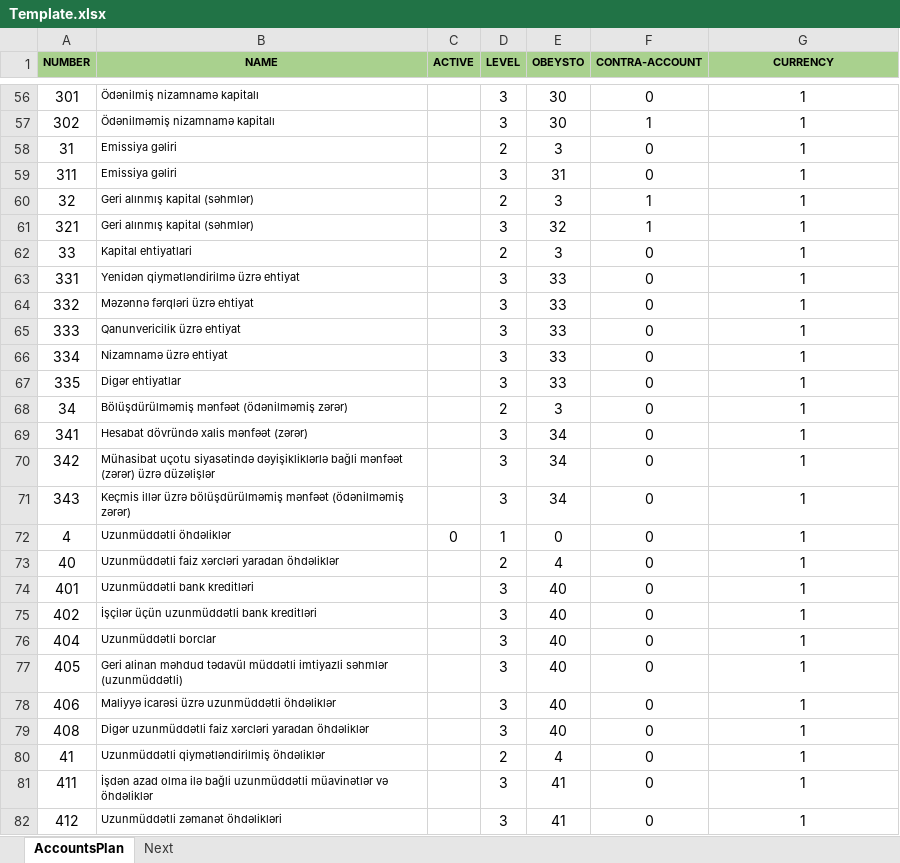
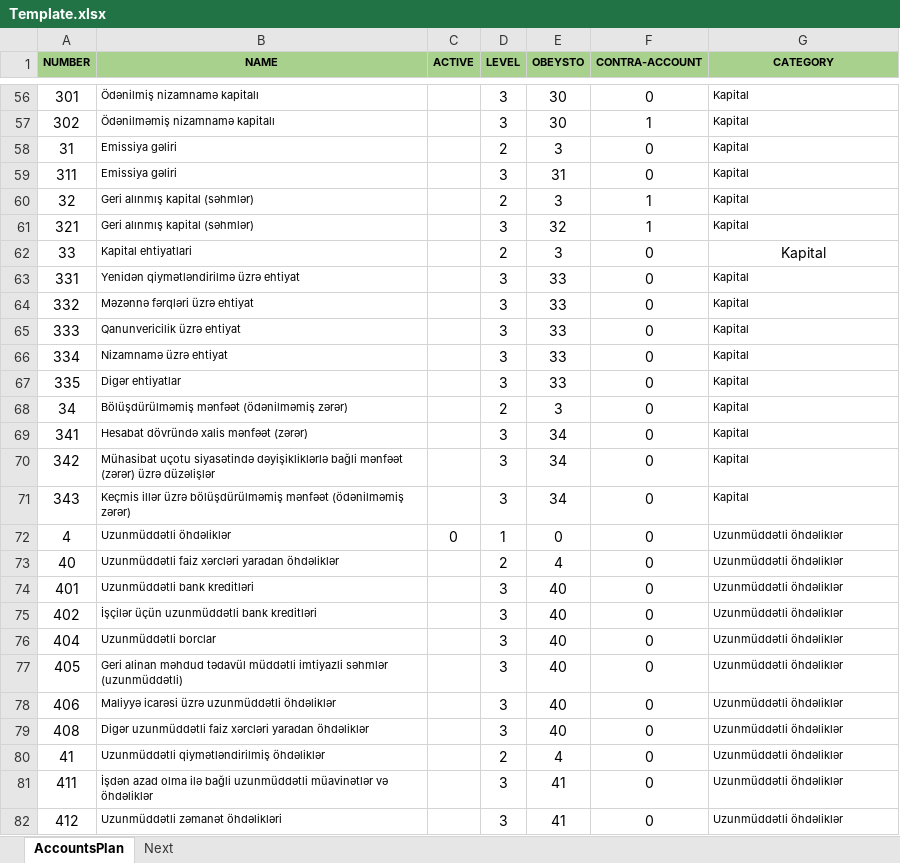
Before and after one commit to tofigf/AccountingApi, an Excel workbook: AccountingApi/wwwroot/Files/Template.xlsx, sheet AccountsPlan, drawn as a sheet; only a part is shown, gaps mark what is left out; values as stored, in another font and other column widths than the file's, no borders; the diff covers the shown part only; the diff names each change by its address in the sheet, - before the commit and + after, or states it on an @@ line.

Commit message:
Invoice with Account

```diff
--- a/AccountingApi/wwwroot/Files/Template.xlsx (sheet AccountsPlan)
+++ b/AccountingApi/wwwroot/Files/Template.xlsx (sheet AccountsPlan)
-G1: CURRENCY
+G1: CATEGORY
-G56:G71 (CATEGORY): 1
+G56:G71 (CATEGORY): Kapital
@@ G56:G61 text size: smaller, alignment: center → left @@
@@ G63:G82 text size: smaller, alignment: center → left @@
-G72:G82 (CATEGORY): 1
+G72:G82 (CATEGORY): Uzunmüddətli öhdəliklər
```
Also changed, not shown: 141 edited cells and cell formats elsewhere in this sheet, 33 other files.
